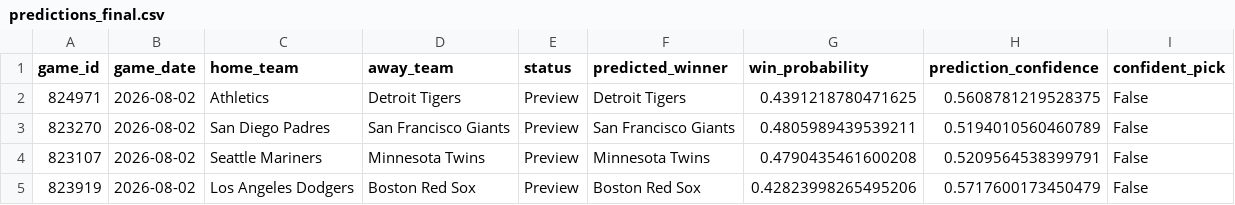
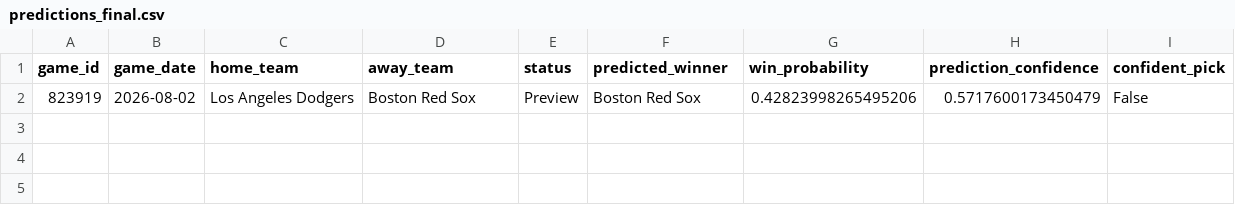
Before and after one commit to ByteLogic214/MLB-2026-Predictions, a CSV file: data/processed/predictions_final.csv, drawn as a sheet; the diff names each change by its address in the sheet, - before the commit and + after, or states it on an @@ line.

Commit message:
Predictions update [skip ci]

```diff
--- a/data/processed/predictions_final.csv
+++ b/data/processed/predictions_final.csv
-row 2: 824971 | 2026-08-02 | Athletics | Detroit Tigers | Preview | Detroit Tigers | 0.4391218780471625 | 0.5608781219528375 | False
-row 3: 823270 | 2026-08-02 | San Diego Padres | San Francisco Giants | Preview | San Francisco Giants | 0.4805989439539211 | 0.5194010560460789 | False
-row 4: 823107 | 2026-08-02 | Seattle Mariners | Minnesota Twins | Preview | Minnesota Twins | 0.4790435461600208 | 0.5209564538399791 | False
```
